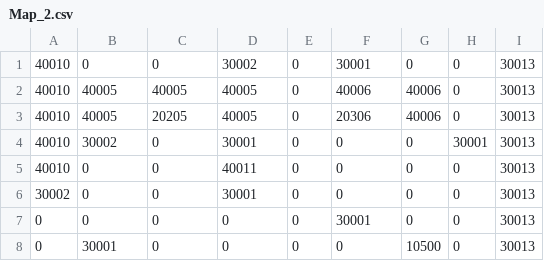
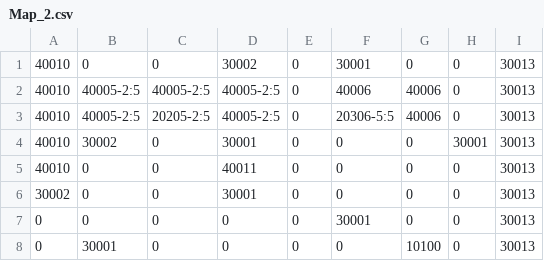
Before and after one commit to Tanayot-V/New_HistoryGames2, a CSV file: Assets/Game2_WaterPipe/TextAssets/Map_2.csv, drawn as a sheet; only a part is shown; the diff names each change by its address in the sheet, - before the commit and + after, or states it on an @@ line.

```diff
--- a/Assets/Game2_WaterPipe/TextAssets/Map_2.csv
+++ b/Assets/Game2_WaterPipe/TextAssets/Map_2.csv
-B2:B3: 40005
+B2:B3: 40005-2:5
-C2: 40005
+C2: 40005-2:5
-D2:D3: 40005
+D2:D3: 40005-2:5
-C3: 20205
+C3: 20205-2:5
-F3: 20306
+F3: 20306-5:5
-G8: 10500
+G8: 10100
```
Also changed, not shown: Assets/Game2_WaterPipe/TextAssets/Map_1.csv, Assets/Game2_WaterPipe/TextAssets/Map_3.csv, 32 other files.
